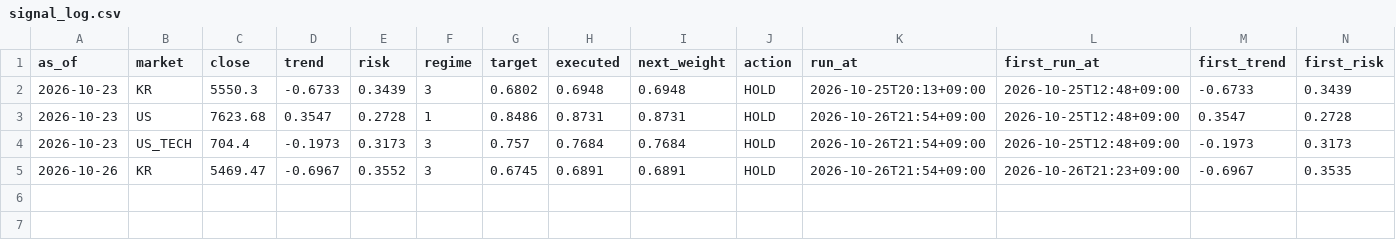
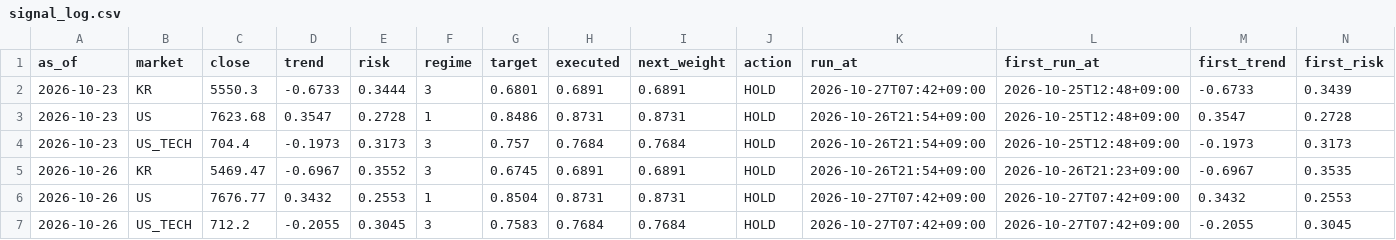
Before and after one commit to isk2026/beta-model, a CSV file: data/signal_log.csv, drawn as a sheet; only a part is shown; rows hold the shown columns only; the diff names each change by its address in the sheet, - before the commit and + after, or states it on an @@ line.

```diff
--- a/data/signal_log.csv
+++ b/data/signal_log.csv
-E2 (risk): 0.3439
+E2 (risk): 0.3444
-G2 (target): 0.6802
+G2 (target): 0.6801
-H2 (executed): 0.6948
+H2 (executed): 0.6891
-I2 (next_weight): 0.6948
+I2 (next_weight): 0.6891
-K2 (run_at): 2026-10-25T20:13+09:00
+K2 (run_at): 2026-10-27T07:42+09:00
+row 6: 2026-10-26 | US | 7676.77 | 0.3432 | 0.2553 | 1 | 0.8504 | 0.8731 | 0.8731 | HOLD | 2026-10-27T07:42+09:00 | 2026-10-27T07:42+09:00 | 0.3432 | 0.2553
+row 7: 2026-10-26 | US_TECH | 712.2 | -0.2055 | 0.3045 | 3 | 0.7583 | 0.7684 | 0.7684 | HOLD | 2026-10-27T07:42+09:00 | 2026-10-27T07:42+09:00 | -0.2055 | 0.3045
```
Also changed, not shown: 4 other files.
